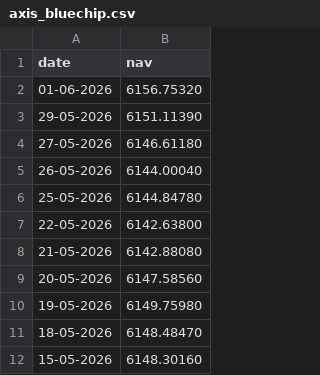
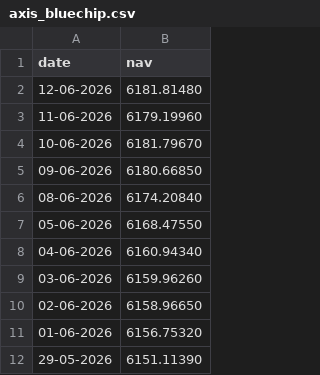
Before and after one commit to ayushjivale-starAyush/bluestock-mf-capstone, a CSV file: data/raw/axis_bluechip.csv, drawn as a sheet; only a part is shown; the shorter side is filled out with more unchanged rows; the diff names each change by its address in the sheet, - before the commit and + after, or states it on an @@ line.

```diff
--- a/data/raw/axis_bluechip.csv
+++ b/data/raw/axis_bluechip.csv
+row 2: 12-06-2026 | 6181.81480
+row 3: 11-06-2026 | 6179.19960
+row 4: 10-06-2026 | 6181.79670
+row 5: 09-06-2026 | 6180.66850
+row 6: 08-06-2026 | 6174.20840
+row 7: 05-06-2026 | 6168.47550
+row 8: 04-06-2026 | 6160.94340
+row 9: 03-06-2026 | 6159.96260
+row 10: 02-06-2026 | 6158.96650
```
Also changed, not shown: data/raw/hdfc_top100_live_nav.csv, data/raw/icici_bluechip.csv, 5 other files.
